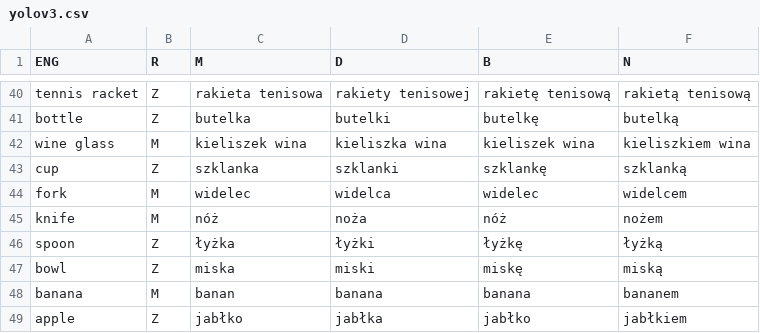
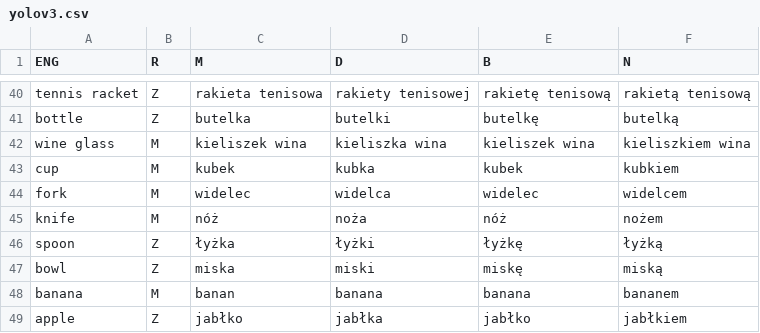
Before and after one commit to epsonik/FuzzyDescV2, a CSV file: pl/yolov3.csv, drawn as a sheet; only a part is shown, gaps mark what is left out.

```diff
--- a/pl/yolov3.csv
+++ b/pl/yolov3.csv
@@ -42,3 +42,3 @@ bottle, Z, butelka, butelki, butelkę, butelką
 wine glass, M, kieliszek wina, kieliszka wina, kieliszek wina, kieliszkiem wina
-cup, Z, szklanka, szklanki, szklankę, szklanką
+cup, M, kubek, kubka, kubek, kubkiem
 fork, M, widelec, widelca, widelec, widelcem
```
Also changed, not shown: pl/yolov3_LM.csv, 36 other files.
